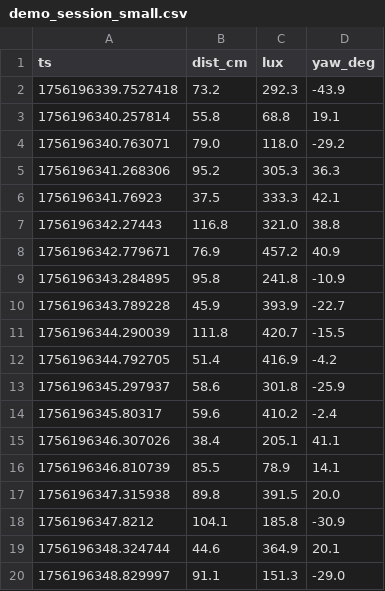
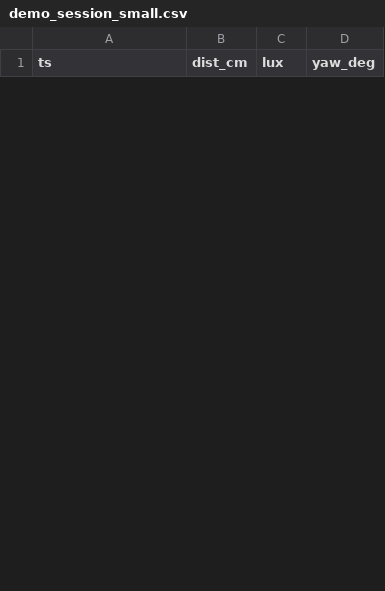
Before and after one commit to AsadRahu60/Eye-Adaptive-Lens-System, a CSV file: data/sessions/demo_session_small.csv, drawn as a sheet; only a part is shown; the diff covers the shown part only.

Commit message:
changes_data

```diff
--- a/data/sessions/demo_session_small.csv
+++ b/data/sessions/demo_session_small.csv
@@ -1,20 +1 @@
 ts,dist_cm,lux,yaw_deg
-1756196339.7527418,73.2,292.3,-43.9
-1756196340.257814,55.8,68.8,19.1
-1756196340.763071,79.0,118.0,-29.2
-1756196341.268306,95.2,305.3,36.3
-1756196341.76923,37.5,333.3,42.1
-1756196342.27443,116.8,321.0,38.8
-1756196342.779671,76.9,457.2,40.9
-1756196343.284895,95.8,241.8,-10.9
-1756196343.789228,45.9,393.9,-22.7
-1756196344.290039,111.8,420.7,-15.5
-1756196344.792705,51.4,416.9,-4.2
-1756196345.297937,58.6,301.8,-25.9
-1756196345.80317,59.6,410.2,-2.4
-1756196346.307026,38.4,205.1,41.1
-1756196346.810739,85.5,78.9,14.1
-1756196347.315938,89.8,391.5,20.0
-1756196347.8212,104.1,185.8,-30.9
-1756196348.324744,44.6,364.9,20.1
-1756196348.829997,91.1,151.3,-29.0
```
Also changed, not shown: 10 added rows and 21 removed rows elsewhere in this file, data/sessions/demo.csv, 1 other file.
